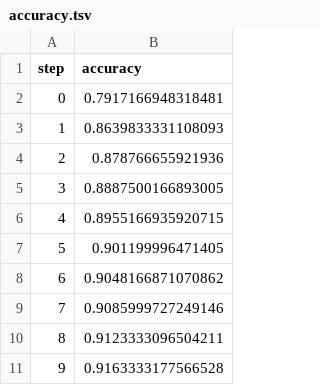
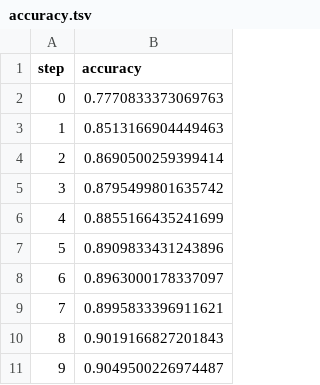
Before and after one commit to iterative/demo-fashion-mnist-14aug0234, a TSV file: dvclive/plots/metrics/accuracy.tsv, drawn as a sheet.

```diff
--- a/dvclive/plots/metrics/accuracy.tsv
+++ b/dvclive/plots/metrics/accuracy.tsv
@@ -1,11 +1,11 @@
 step	accuracy
-0	0.7917166948318481
-1	0.8639833331108093
-2	0.878766655921936
-3	0.8887500166893005
-4	0.8955166935920715
-5	0.901199996471405
-6	0.9048166871070862
-7	0.9085999727249146
-8	0.9123333096504211
-9	0.9163333177566528
+0	0.7770833373069763
+1	0.8513166904449463
+2	0.8690500259399414
+3	0.8795499801635742
+4	0.8855166435241699
+5	0.8909833431243896
+6	0.8963000178337097
+7	0.8995833396911621
+8	0.9019166827201843
+9	0.9049500226974487
```
Also changed, not shown: output/train_logs.csv, 19 other files.
